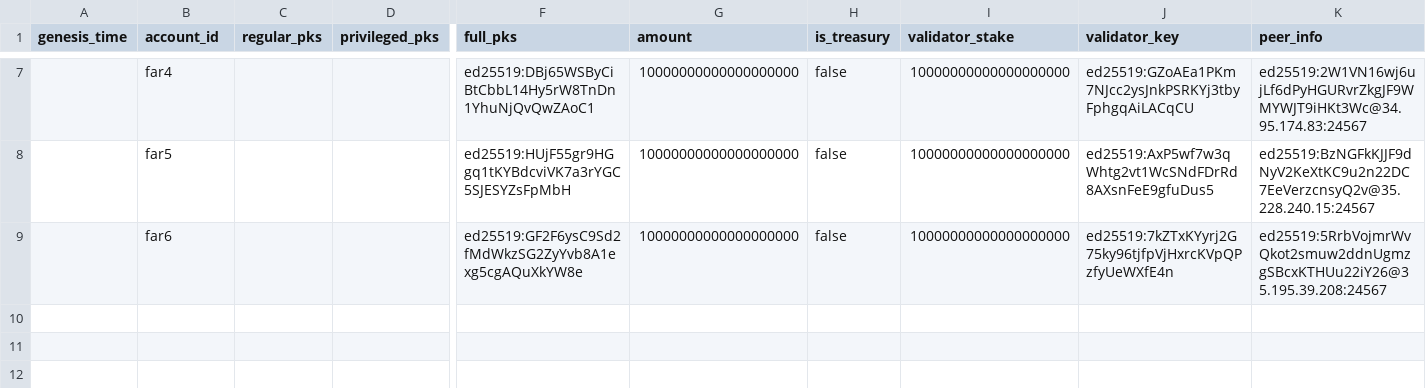
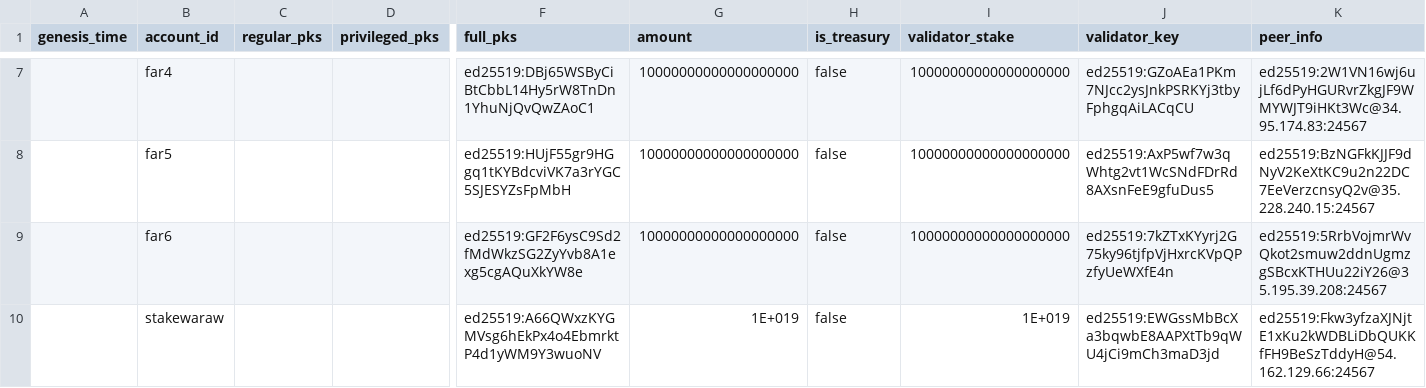
Before and after one commit to nearprotocol/stakewars, a CSV file: accounts.csv, drawn as a sheet; only a part is shown, gaps mark what is left out; rows hold the shown columns only; the diff names each change by its address in the sheet, - before the commit and + after, or states it on an @@ line.

Commit message:
submit key for week5 genesis (#67)
* submit genesis key for week4

* new accounts.csv

* submit key for week5 genesis

```diff
--- a/accounts.csv
+++ b/accounts.csv
+row 10:  | stakewaraw |  |  | ed25519:A66QWxzKYGMVsg6hEkPx4o4EbmrktP4d1yWM9Y3wuoNV | 1E+019 | false | 1E+019 | ed25519:EWGssMbBcXa3bqwbE8AAPXtTb9qWU4jCi9mCh3maD3jd | ed25519:Fkw3yfzaXJNjtE1xKu2kWDBLiDbQUKKfFH9BeSzTddyH@54.162.129.66:24567
```
